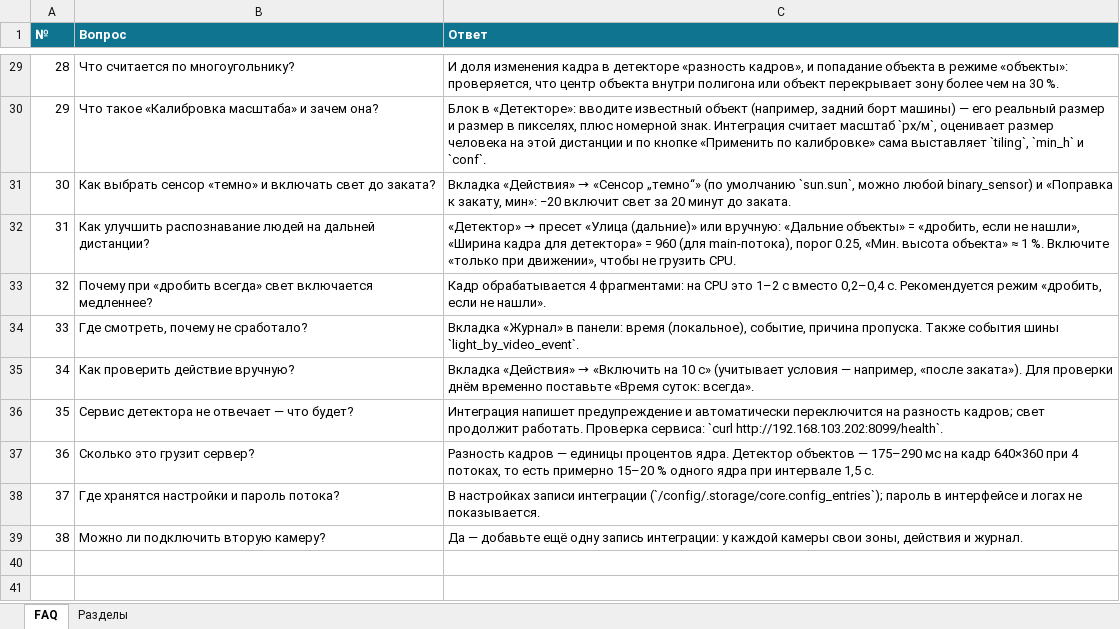
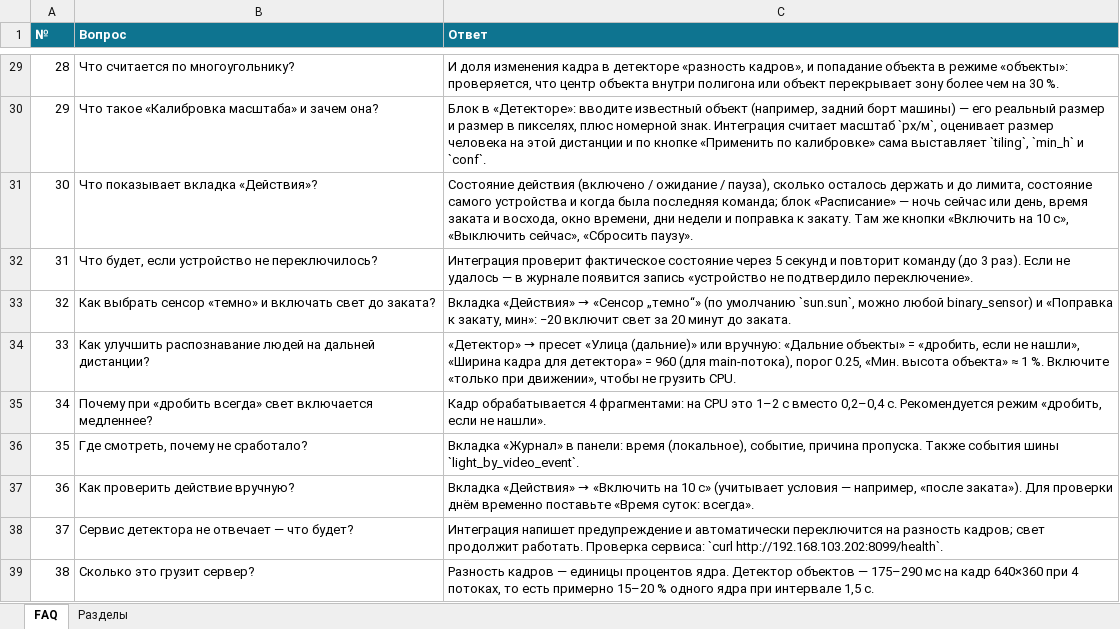
Before and after one commit to bezuglyy/light_by_video, an Excel workbook: docs/FAQ.xlsx, sheet FAQ, drawn as a sheet; only a part is shown, gaps mark what is left out; the shorter side is filled out with more unchanged rows; values as stored, in another font and other column widths than the file's, no borders; addresses are those after the commit; the diff names each change by its address in the sheet, - before the commit and + after, or states it on an @@ line.

Commit message:
update docs/FAQ.xlsx

```diff
--- a/docs/FAQ.xlsx (sheet FAQ)
+++ b/docs/FAQ.xlsx (sheet FAQ)
+row 31: 30 | Что показывает вкладка «Действия»? | Состояние действия (включено / ожидание / пауза), сколько осталось держать и до лимита, состояние самого устройства и когда была последняя команда; блок «Расписание» — ночь сейчас или день, время заката и восхода, окно времени, дни недели и поправка к закату. Там же кнопки «Включить на 10 с», «Выключить сейчас», «Сбросить паузу».
+row 32: 31 | Что будет, если устройство не переключилось? | Интеграция проверит фактическое состояние через 5 секунд и повторит команду (до 3 раз). Если не удалось — в журнале появится запись «устройство не подтвердило переключение».
@@ column A (№) renumbered from row 33 down @@
```
Also changed, not shown: sheet Разделы.
